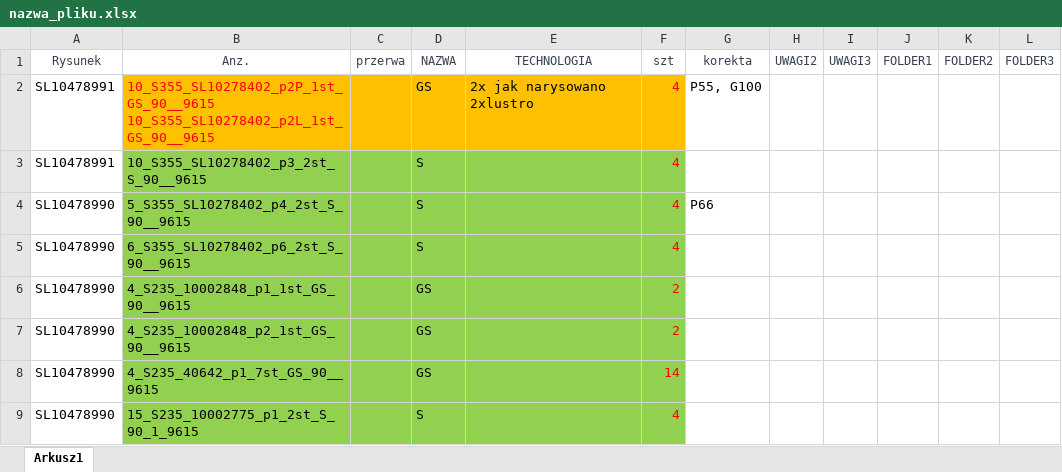
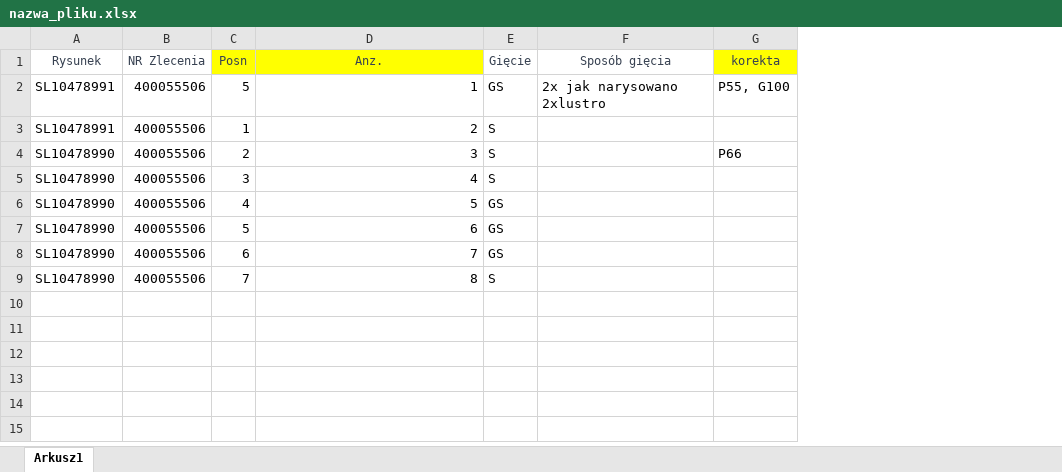
Before and after one commit to pkonieczny007/PROJEKT-DODAWANIE-INFO-DO-GI-CIA, an Excel workbook: nazwa_pliku.xlsx, sheet Arkusz1, drawn as a sheet; values as stored, in another font and other column widths than the file's, no borders; conditional formats not drawn; removed rows and columns are numbered as before the commit, all else as after; the diff names each change by its address in the sheet, - before the commit and + after, or states it on an @@ line.

Commit message:
Add files via upload

```diff
--- a/nazwa_pliku.xlsx (sheet Arkusz1)
+++ b/nazwa_pliku.xlsx (sheet Arkusz1)
+column B (NR Zlecenia), rows 2-9: all 400055506
+column C (Posn), rows 2-9: 5 | 1 | 2 | 3 | 4 | 5 | 6 | 7
-column C (przerwa), empty
-column F (szt), rows 2-9: 4 | 4 | 4 | 4 | 2 | 2 | 14 | 4
-column H (UWAGI2), empty
-column I (UWAGI3), empty
-column J (FOLDER1), empty
-column K (FOLDER2), empty
-column L (FOLDER3), empty
-D1 fill: none
+D1 fill: #FFFF00
-E1: NAZWA
+E1: Gięcie
-F1: TECHNOLOGIA
+F1: Sposób gięcia
-G1 fill: none
+G1 fill: #FFFF00
-D2 (Anz.): 10_S355_SL10278402_p2P_1st_GS_90__9615 10_S355_SL10278402_p2L_1st_GS_90__9615
+D2 (Anz.): 1
@@ D2 fill: #FFC000 → none, text colour: #FF0000 → black @@
-E2:F2 fill: #FFC000
+E2:F2 fill: none
-D3 (Anz.): 10_S355_SL10278402_p3_2st_S_90__9615
+D3 (Anz.): 2
-D3:D9 fill: #92D050
+D3:D9 fill: none
-E3:F9 fill: #92D050
+E3:F9 fill: none
-D4 (Anz.): 5_S355_SL10278402_p4_2st_S_90__9615
+D4 (Anz.): 3
-D5 (Anz.): 6_S355_SL10278402_p6_2st_S_90__9615
+D5 (Anz.): 4
-D6 (Anz.): 4_S235_10002848_p1_1st_GS_90__9615
+D6 (Anz.): 5
-D7 (Anz.): 4_S235_10002848_p2_1st_GS_90__9615
+D7 (Anz.): 6
-D8 (Anz.): 4_S235_40642_p1_7st_GS_90__9615
+D8 (Anz.): 7
-D9 (Anz.): 15_S235_10002775_p1_2st_S_90_1_9615
+D9 (Anz.): 8
```
